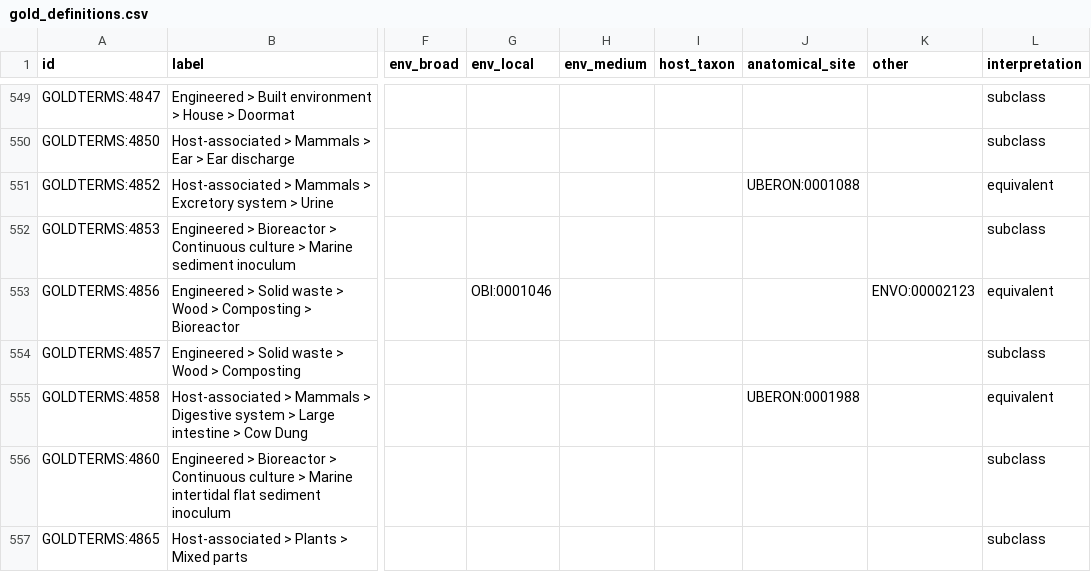
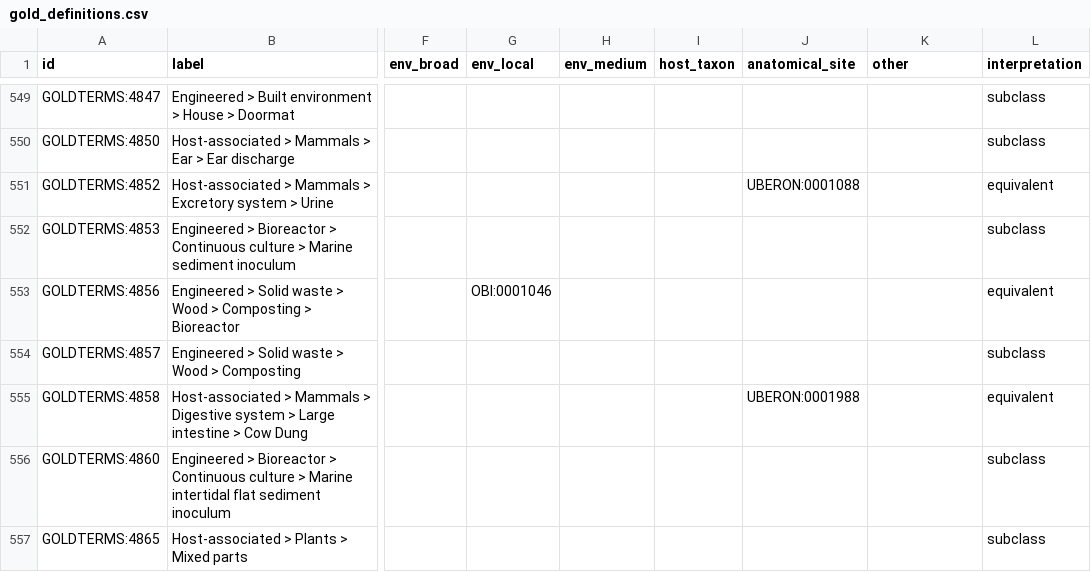
Before and after one commit to cmungall/gold-ontology, a CSV file: gold_definitions.csv, drawn as a sheet; only a part is shown, gaps mark what is left out; the diff covers the shown part only; the diff names each change by its address in the sheet, - before the commit and + after, or states it on an @@ line.

```diff
--- a/gold_definitions.csv
+++ b/gold_definitions.csv
-K553 (other): ENVO:00002123
+K553 (other): (empty)
```
Also changed, not shown: 97 edited cells elsewhere in this file, mappings/gold-to-foodon.curated.sssom.tsv, 13 other files.
